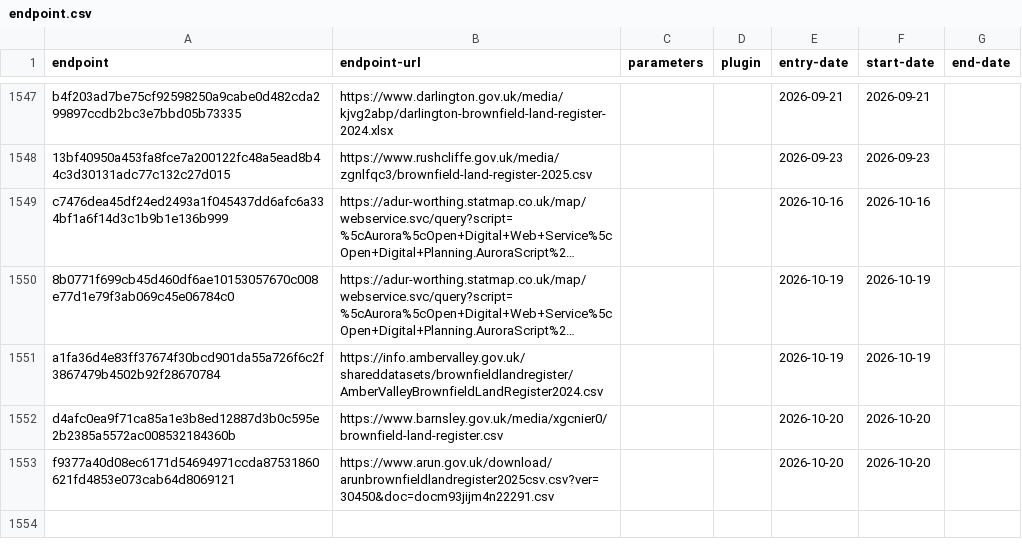
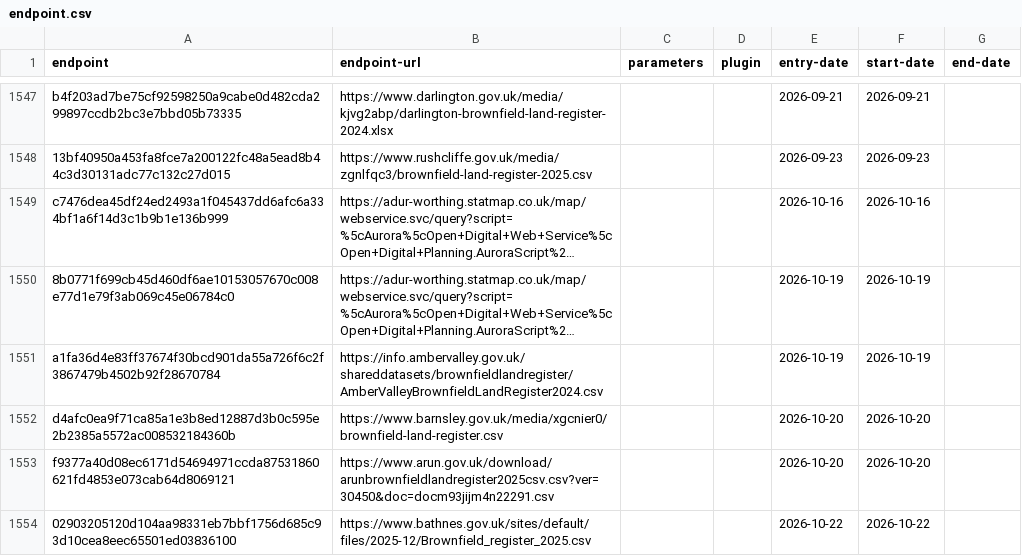
Before and after one commit to digital-land/config, a CSV file: collection/brownfield-land/endpoint.csv, drawn as a sheet; only a part is shown, gaps mark what is left out; long unchanged cells end in …; the diff names each change by its address in the sheet, - before the commit and + after, or states it on an @@ line.

```diff
--- a/collection/brownfield-land/endpoint.csv
+++ b/collection/brownfield-land/endpoint.csv
+row 1554: 02903205120d104aa98331eb7bbf1756d685c93d10cea8eec65501ed03836100 | https://www.bathnes.gov.uk/sites/default/files/2025-12/Brownfield_register_2025.csv |  |  | 2026-10-22 | 2026-10-22
```
Also changed, not shown: collection/brownfield-land/source.csv, pipeline/brownfield-land/column.csv, 2 other files.
